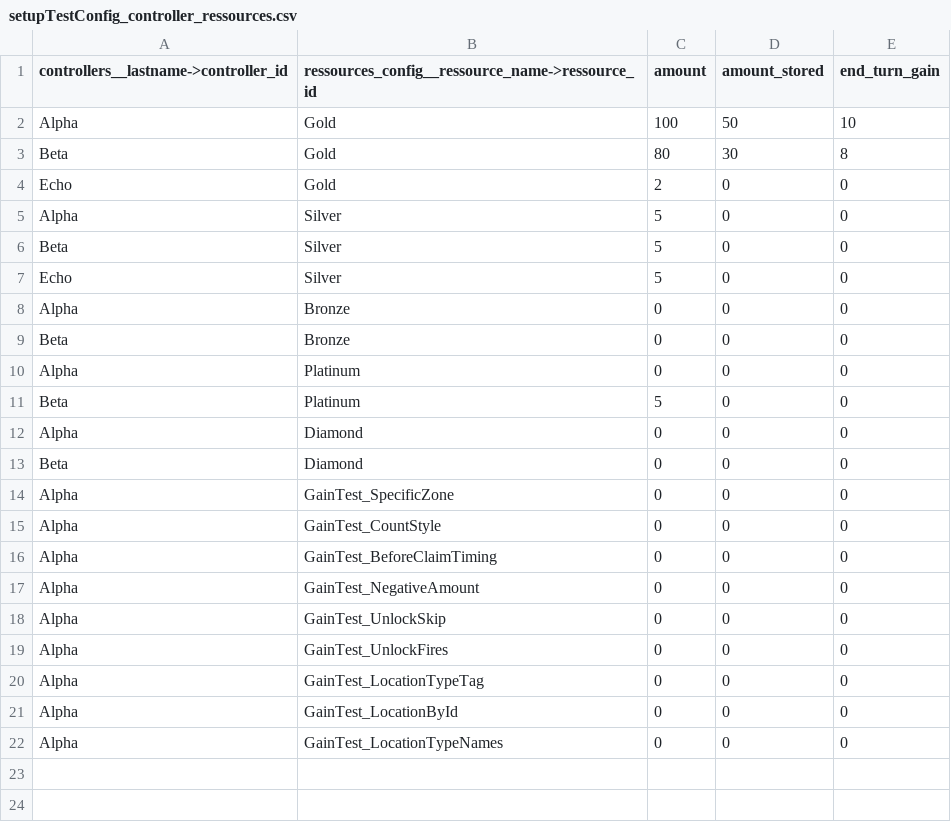
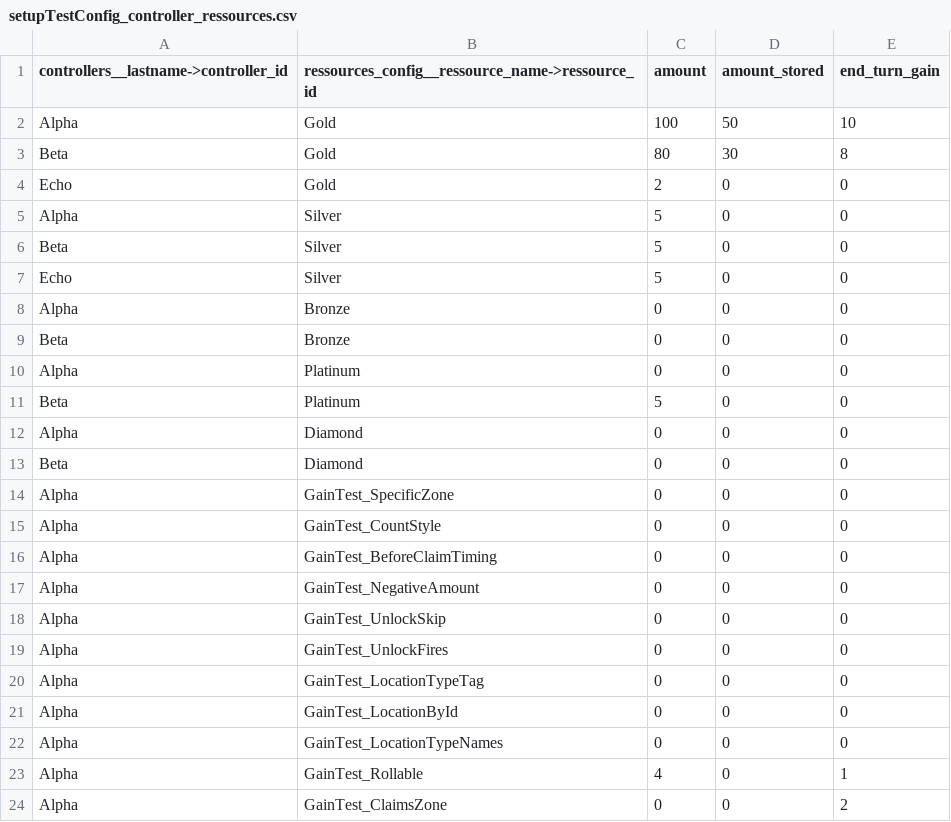
Before and after one commit to Edward-Croc/RPGConquestGame, a CSV file: var/csv/setupTestConfig_controller_ressources.csv, drawn as a sheet; the diff names each change by its address in the sheet, - before the commit and + after, or states it on an @@ line.

```diff
--- a/var/csv/setupTestConfig_controller_ressources.csv
+++ b/var/csv/setupTestConfig_controller_ressources.csv
+row 23: Alpha | GainTest_Rollable | 4 | 0 | 1
+row 24: Alpha | GainTest_ClaimsZone | 0 | 0 | 2
```
Also changed, not shown: var/csv/setupTestConfig_ressources_config.csv, 2 other files.
